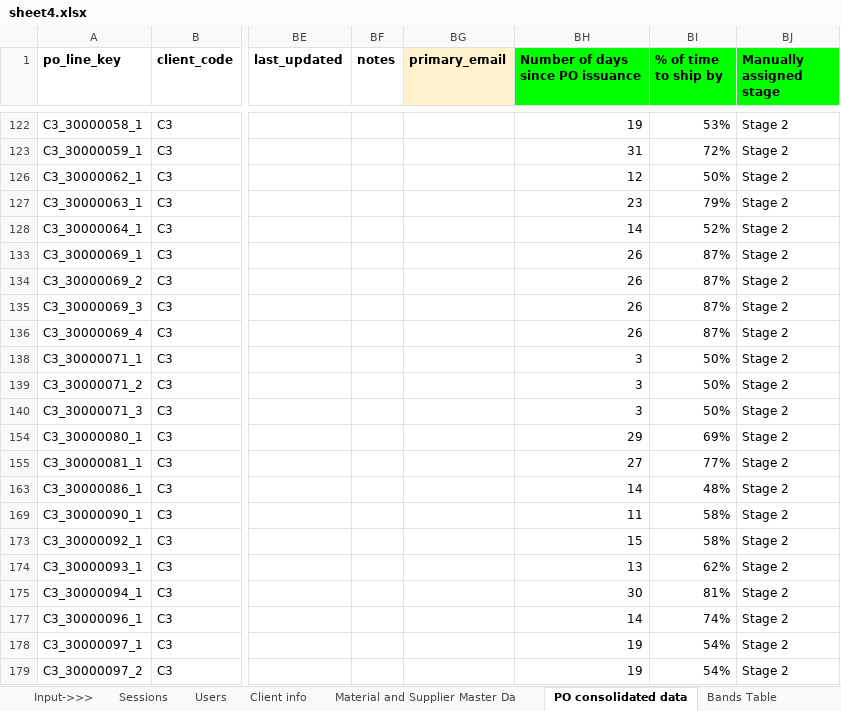
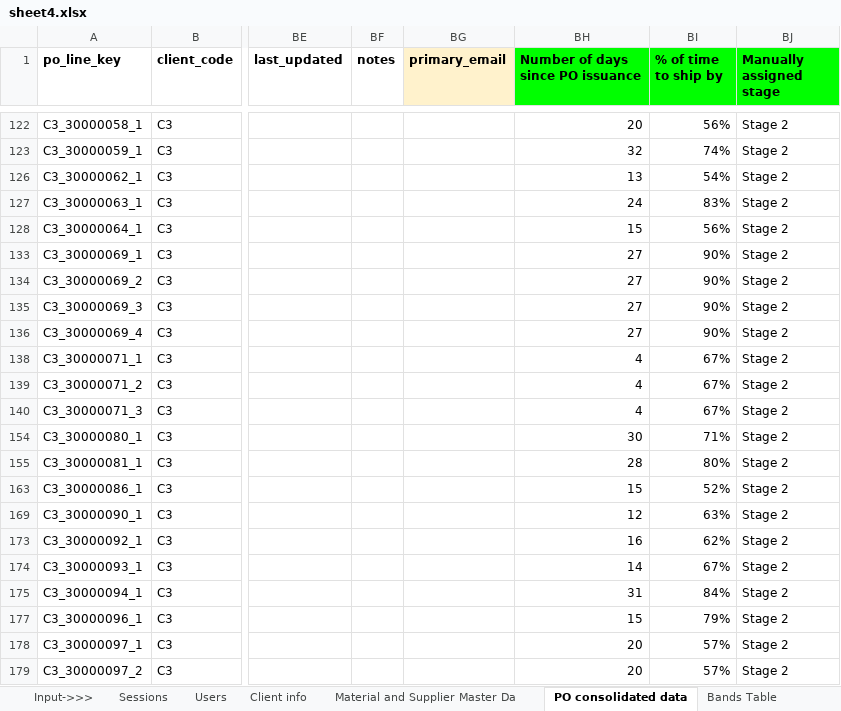
Before and after one commit to mrunmayee300/akisto-dash-v3, an Excel workbook: info/sheet4.xlsx, sheet PO consolidated data, drawn as a sheet; only a part is shown, gaps mark what is left out; values as stored, in another font and other column widths than the file's, no borders; charts and pictures not drawn; the diff covers the shown part only; the diff names each change by its address in the sheet, - before the commit and + after, or states it on an @@ line.

```diff
--- a/info/sheet4.xlsx (sheet PO consolidated data)
+++ b/info/sheet4.xlsx (sheet PO consolidated data)
-BH122 (Number of days since PO issuance): 19
+BH122 (Number of days since PO issuance): 20
-BI122 (% of time to ship by): 53%
+BI122 (% of time to ship by): 56%
-BH123 (Number of days since PO issuance): 31
+BH123 (Number of days since PO issuance): 32
-BI123 (% of time to ship by): 72%
+BI123 (% of time to ship by): 74%
-BH126 (Number of days since PO issuance): 12
+BH126 (Number of days since PO issuance): 13
-BI126 (% of time to ship by): 50%
+BI126 (% of time to ship by): 54%
-BH127 (Number of days since PO issuance): 23
+BH127 (Number of days since PO issuance): 24
-BI127 (% of time to ship by): 79%
+BI127 (% of time to ship by): 83%
-BH128 (Number of days since PO issuance): 14
+BH128 (Number of days since PO issuance): 15
-BI128 (% of time to ship by): 52%
+BI128 (% of time to ship by): 56%
-BH133:BH136 (Number of days since PO issuance): 26
+BH133:BH136 (Number of days since PO issuance): 27
-BI133:BI136 (% of time to ship by): 87%
+BI133:BI136 (% of time to ship by): 90%
-BH138:BH140 (Number of days since PO issuance): 3
+BH138:BH140 (Number of days since PO issuance): 4
-BI138:BI140 (% of time to ship by): 50%
+BI138:BI140 (% of time to ship by): 67%
-BH154 (Number of days since PO issuance): 29
+BH154 (Number of days since PO issuance): 30
-BI154 (% of time to ship by): 69%
+BI154 (% of time to ship by): 71%
-BH155 (Number of days since PO issuance): 27
+BH155 (Number of days since PO issuance): 28
-BI155 (% of time to ship by): 77%
+BI155 (% of time to ship by): 80%
-BH163 (Number of days since PO issuance): 14
+BH163 (Number of days since PO issuance): 15
-BI163 (% of time to ship by): 48%
+BI163 (% of time to ship by): 52%
-BH169 (Number of days since PO issuance): 11
+BH169 (Number of days since PO issuance): 12
-BI169 (% of time to ship by): 58%
+BI169 (% of time to ship by): 63%
-BH173 (Number of days since PO issuance): 15
+BH173 (Number of days since PO issuance): 16
-BI173 (% of time to ship by): 58%
+BI173 (% of time to ship by): 62%
-BH174 (Number of days since PO issuance): 13
+BH174 (Number of days since PO issuance): 14
-BI174 (% of time to ship by): 62%
+BI174 (% of time to ship by): 67%
-BH175 (Number of days since PO issuance): 30
+BH175 (Number of days since PO issuance): 31
-BI175 (% of time to ship by): 81%
+BI175 (% of time to ship by): 84%
-BH177 (Number of days since PO issuance): 14
+BH177 (Number of days since PO issuance): 15
-BI177 (% of time to ship by): 74%
+BI177 (% of time to ship by): 79%
-BH178:BH179 (Number of days since PO issuance): 19
+BH178:BH179 (Number of days since PO issuance): 20
-BI178:BI179 (% of time to ship by): 54%
+BI178:BI179 (% of time to ship by): 57%
```
Also changed, not shown: 178 edited cells elsewhere in this sheet, sheet Supplier Stats, sheet Communication Logs, sheet Material and Supplier Master Da, sheet Supplier Monthly Stats, formulas that keep their value, hidden cells, charts or pictures, info/updated sheet.xlsx, 2 other files.
